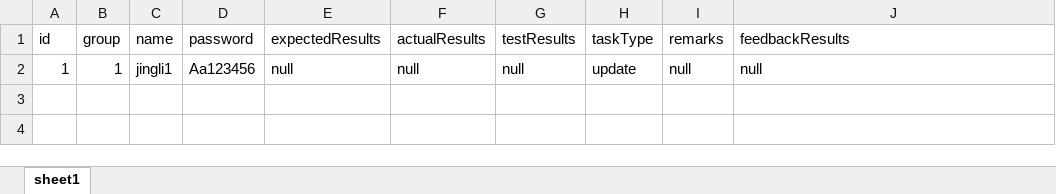
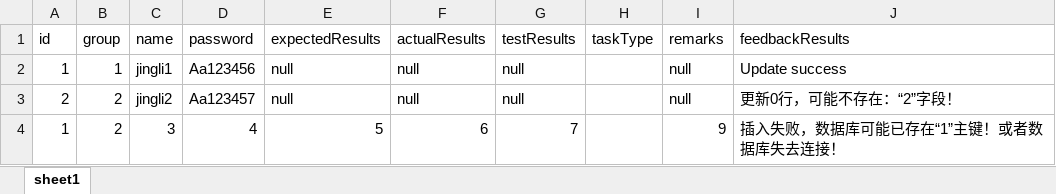
Before and after one commit to lingzhengaolu/project, an Excel workbook: autotest/testcasedata/casedataSample.xlsx, sheet sheet1, drawn as a sheet; values as stored, in another font and other column widths than the file's, no borders; the diff names each change by its address in the sheet, - before the commit and + after, or states it on an @@ line.

```diff
--- a/autotest/testcasedata/casedataSample.xlsx (sheet sheet1)
+++ b/autotest/testcasedata/casedataSample.xlsx (sheet sheet1)
-H2 (taskType): update
+H2 (taskType): (empty)
-J2 (feedbackResults): null
+J2 (feedbackResults): Update success
+row 3: 2 | 2 | jingli2 | Aa123457 | null | null | null |  | null | 更新0行，可能不存在：“2”字段！
+row 4: 1 | 2 | 3 | 4 | 5 | 6 | 7 |  | 9 | 插入失败，数据库可能已存在“1”主键！或者数据库失去连接！
```
Also changed, not shown: autotest/elementdata/LoginPage.xlsx, 13 other files.
